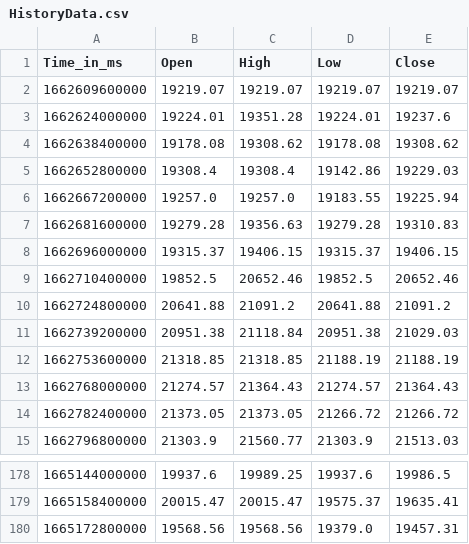
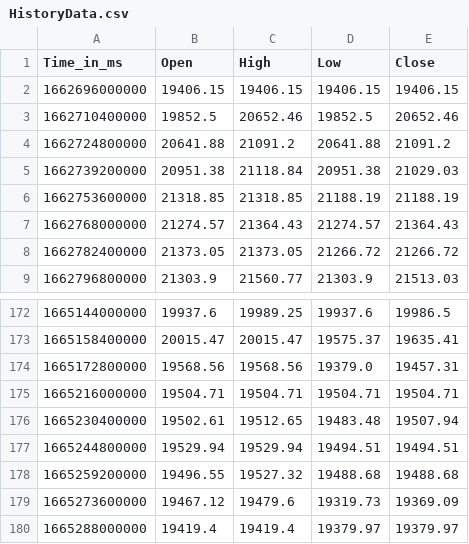
Before and after one commit to krishnajiraoh/my-crypto-world, a CSV file: forecast/data/HistoryData.csv, drawn as a sheet; only a part is shown, gaps mark what is left out.

Commit message:
Updated by Ingestion script using PyGithub API

```diff
--- a/forecast/data/HistoryData.csv
+++ b/forecast/data/HistoryData.csv
@@ -1,9 +1,3 @@
 Time_in_ms,Open,High,Low,Close
-1662609600000,19219.07,19219.07,19219.07,19219.07
-1662624000000,19224.01,19351.28,19224.01,19237.6
-1662638400000,19178.08,19308.62,19178.08,19308.62
-1662652800000,19308.4,19308.4,19142.86,19229.03
-1662667200000,19257.0,19257.0,19183.55,19225.94
-1662681600000,19279.28,19356.63,19279.28,19310.83
-1662696000000,19315.37,19406.15,19315.37,19406.15
+1662696000000,19406.15,19406.15,19406.15,19406.15
 1662710400000,19852.5,20652.46,19852.5,20652.46
@@ -180 +174,7 @@ Time_in_ms,Open,High,Low,Close
 1665172800000,19568.56,19568.56,19379.0,19457.31
+1665216000000,19504.71,19504.71,19504.71,19504.71
+1665230400000,19502.61,19512.65,19483.48,19507.94
+1665244800000,19529.94,19529.94,19494.51,19494.51
+1665259200000,19496.55,19527.32,19488.68,19488.68
+1665273600000,19467.12,19479.6,19319.73,19369.09
+1665288000000,19419.4,19419.4,19379.97,19379.97
```
